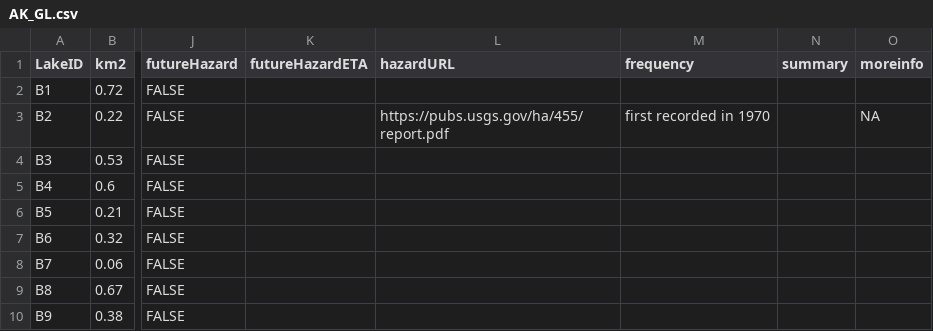
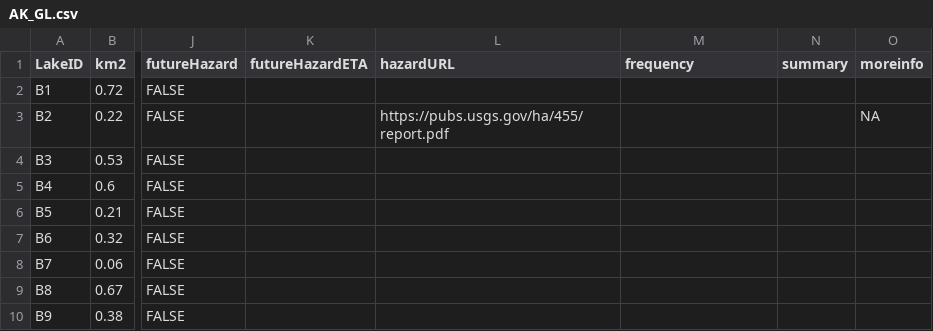
Before and after one commit to codefean/alaska-glof-dashboard, a CSV file: public/AK_GL.csv, drawn as a sheet; only a part is shown, gaps mark what is left out; the diff names each change by its address in the sheet, - before the commit and + after, or states it on an @@ line.

Commit message:
text

```diff
--- a/public/AK_GL.csv
+++ b/public/AK_GL.csv
-M3 (frequency): first recorded in 1970
+M3 (frequency): (empty)
```
